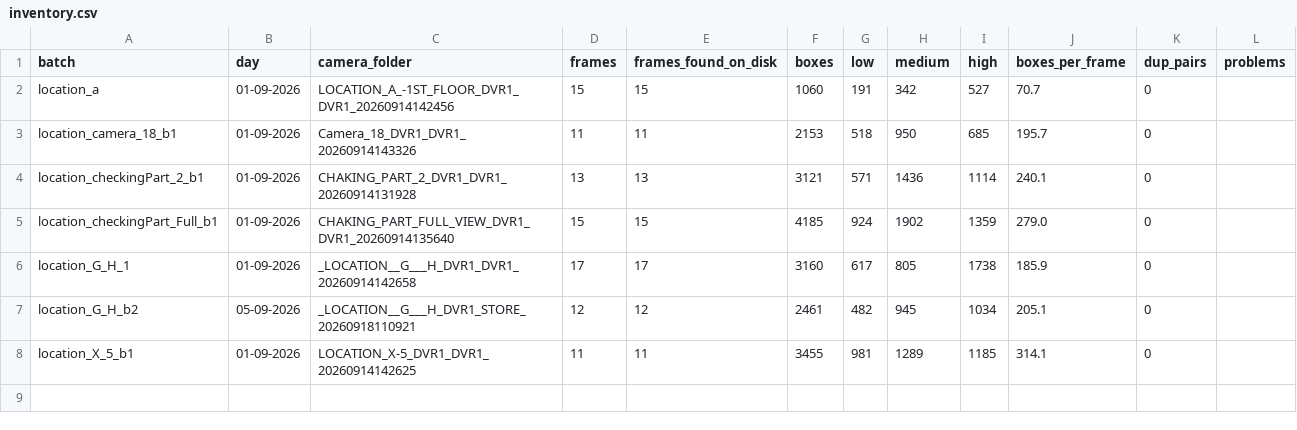
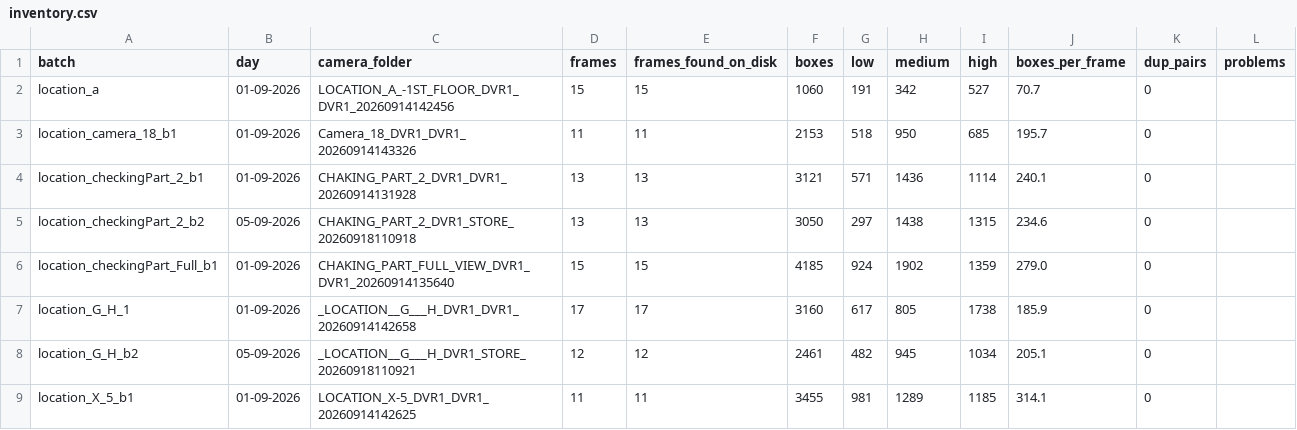
Before and after one commit to Sithija2k03/AI-Driven-Vision-Based-Warehouse-Intelligence-System, a CSV file: f1-inventory/annotations/inventory.csv, drawn as a sheet.

Commit message:
Add day-2 annotations for Location checking part 2 (batch2) and update inventory

```diff
--- a/f1-inventory/annotations/inventory.csv
+++ b/f1-inventory/annotations/inventory.csv
@@ -4,2 +4,3 @@ location_camera_18_b1,01-09-2026,Camera_18_DVR1_DVR1_20260914143326,11,11,2153,5
 location_checkingPart_2_b1,01-09-2026,CHAKING_PART_2_DVR1_DVR1_20260914131928,13,13,3121,571,1436,1114,240.1,0,
+location_checkingPart_2_b2,05-09-2026,CHAKING_PART_2_DVR1_STORE_20260918110918,13,13,3050,297,1438,1315,234.6,0,
 location_checkingPart_Full_b1,01-09-2026,CHAKING_PART_FULL_VIEW_DVR1_DVR1_20260914135640,15,15,4185,924,1902,1359,279.0,0,
```
Also changed, not shown: 15 other files.
